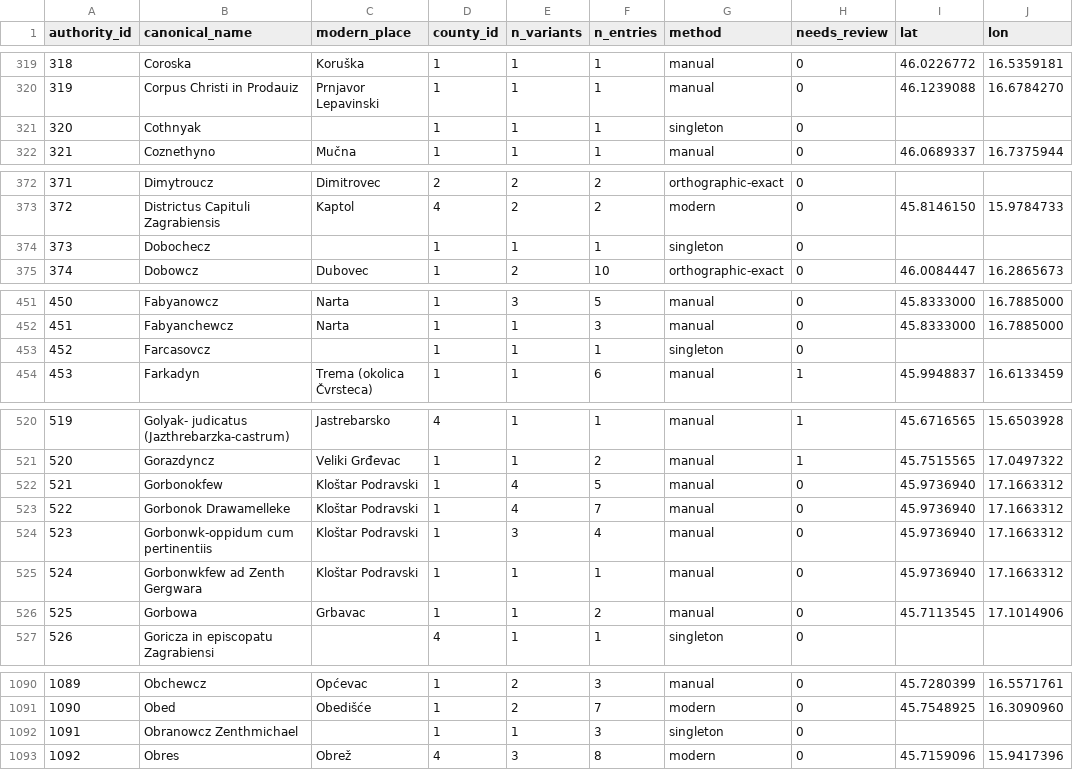
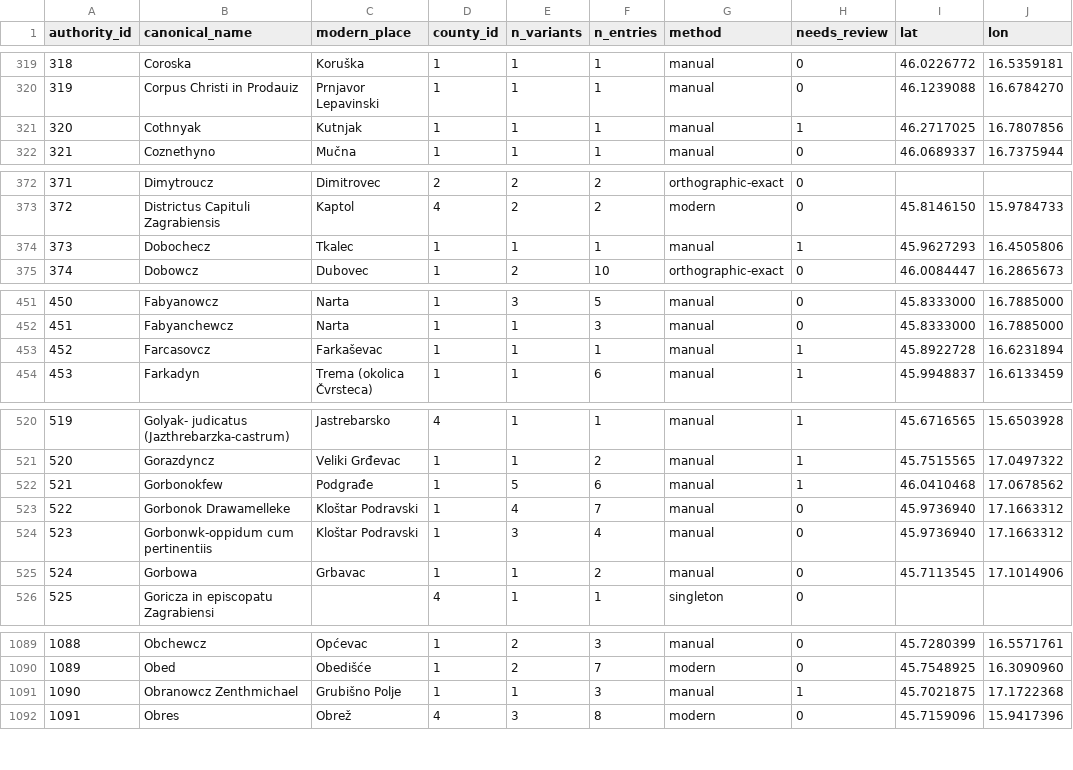
Before and after one commit to tombali/populus-early-modern-croatia, a CSV file: data/clean/place_authority.csv, drawn as a sheet; only a part is shown, gaps mark what is left out; removed rows and columns are numbered as before the commit, all else as after; the diff covers the shown part only; the diff names each change by its address in the sheet, - before the commit and + after, or states it on an @@ line.

```diff
--- a/data/clean/place_authority.csv
+++ b/data/clean/place_authority.csv
-C321 (modern_place): (empty)
+C321 (modern_place): Kutnjak
-G321 (method): singleton
+G321 (method): manual
-H321 (needs_review): 0
+H321 (needs_review): 1
-I321 (lat): (empty)
+I321 (lat): 46.2717025
-J321 (lon): (empty)
+J321 (lon): 16.7807856
-C374 (modern_place): (empty)
+C374 (modern_place): Tkalec
-G374 (method): singleton
+G374 (method): manual
-H374 (needs_review): 0
+H374 (needs_review): 1
-I374 (lat): (empty)
+I374 (lat): 45.9627293
-J374 (lon): (empty)
+J374 (lon): 16.4505806
-C453 (modern_place): (empty)
+C453 (modern_place): Farkaševac
-G453 (method): singleton
+G453 (method): manual
-H453 (needs_review): 0
+H453 (needs_review): 1
-I453 (lat): (empty)
+I453 (lat): 45.8922728
-J453 (lon): (empty)
+J453 (lon): 16.6231894
-C522 (modern_place): Kloštar Podravski
+C522 (modern_place): Podgrađe
-E522 (n_variants): 4
+E522 (n_variants): 5
-F522 (n_entries): 5
+F522 (n_entries): 6
-H522 (needs_review): 0
+H522 (needs_review): 1
-I522 (lat): 45.9736940
+I522 (lat): 46.0410468
-J522 (lon): 17.1663312
+J522 (lon): 17.0678562
-row 525: 524 | Gorbonwkfew ad Zenth Gergwara | Kloštar Podravski | 1 | 1 | 1 | manual | 0 | 45.9736940 | 17.1663312
@@ column A (authority_id) renumbered from row 525 down @@
-C1091 (modern_place): (empty)
+C1091 (modern_place): Grubišno Polje
-G1091 (method): singleton
+G1091 (method): manual
-H1091 (needs_review): 0
+H1091 (needs_review): 1
-I1091 (lat): (empty)
+I1091 (lat): 45.7021875
-J1091 (lon): (empty)
+J1091 (lon): 17.1722368
```
Also changed, not shown: 2 edited cells elsewhere in this file, data/clean/place_crosswalk.csv, data/manual/geocode_cache.csv, 4 other files.
